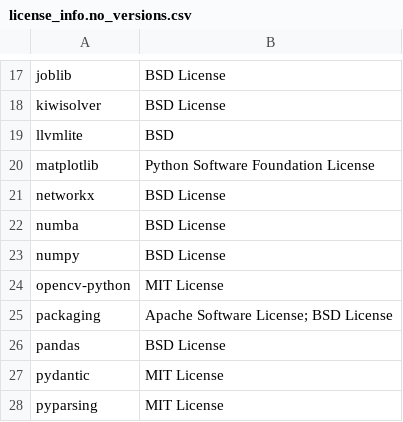
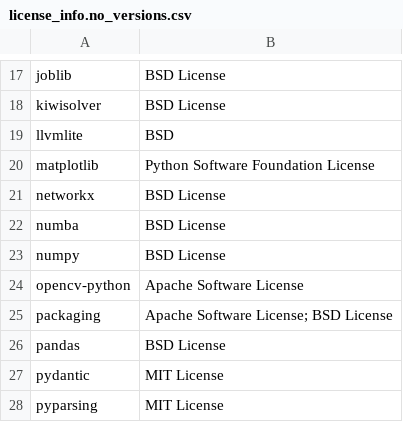
Before and after one commit to SeldonIO/alibi-detect, a CSV file: licenses/license_info.no_versions.csv, drawn as a sheet; only a part is shown, gaps mark what is left out.

```diff
--- a/licenses/license_info.no_versions.csv
+++ b/licenses/license_info.no_versions.csv
@@ -23,3 +23,3 @@
 "numpy","BSD License"
-"opencv-python","MIT License"
+"opencv-python","Apache Software License"
 "packaging","Apache Software License; BSD License"
```
Also changed, not shown: licenses/license_info.csv, 1 other file.
